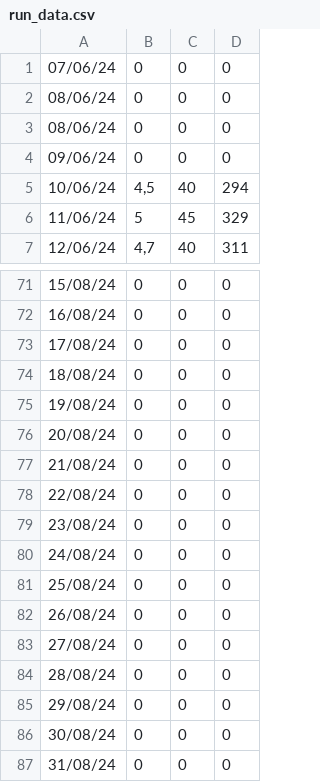
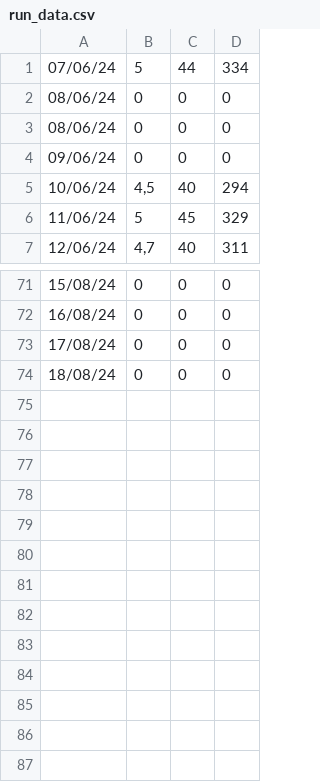
Before and after one commit to selaranjeira/streamlit, a CSV file: data/run_data.csv, drawn as a sheet; only a part is shown, gaps mark what is left out.

```diff
--- a/data/run_data.csv
+++ b/data/run_data.csv
@@ -1,2 +1,2 @@
-07/06/24,0,0,0
+07/06/24,5,44,334
 08/06/24,0,0,0
@@ -74,14 +74 @@
 18/08/24,0,0,0
-19/08/24,0,0,0
-20/08/24,0,0,0
-21/08/24,0,0,0
-22/08/24,0,0,0
-23/08/24,0,0,0
-24/08/24,0,0,0
-25/08/24,0,0,0
-26/08/24,0,0,0
-27/08/24,0,0,0
-28/08/24,0,0,0
-29/08/24,0,0,0
-30/08/24,0,0,0
-31/08/24,0,0,0
```
Also changed, not shown: 5 other files.
